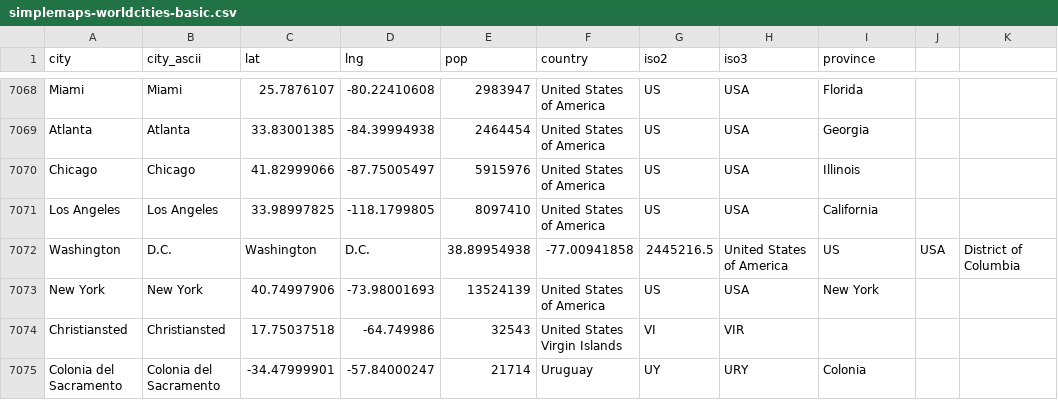
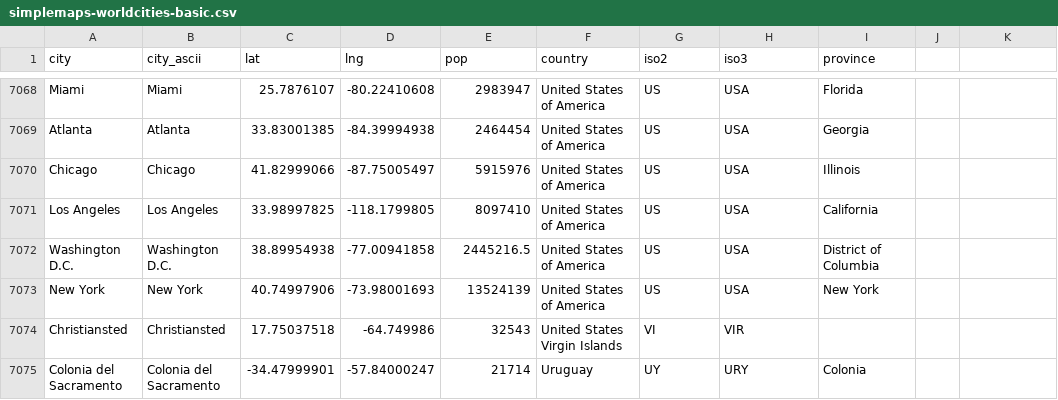
Before and after one commit to TriCrose/wycle, a CSV file: data/simplemaps-worldcities-basic.csv, drawn as a sheet; only a part is shown, gaps mark what is left out.

```diff
--- a/data/simplemaps-worldcities-basic.csv
+++ b/data/simplemaps-worldcities-basic.csv
@@ -7071,3 +7071,3 @@ Chicago,Chicago,41.82999066,-87.75005497,5915976,United States of America,US,USA
 Los Angeles,Los Angeles,33.98997825,-118.1799805,8097410,United States of America,US,USA,California
-Washington, D.C.,Washington, D.C.,38.89954938,-77.00941858,2445216.5,United States of America,US,USA,District of Columbia
+Washington D.C.,Washington D.C.,38.89954938,-77.00941858,2445216.5,United States of America,US,USA,District of Columbia
 New York,New York,40.74997906,-73.98001693,13524139,United States of America,US,USA,New York
```
Also changed, not shown: 5 other files.
